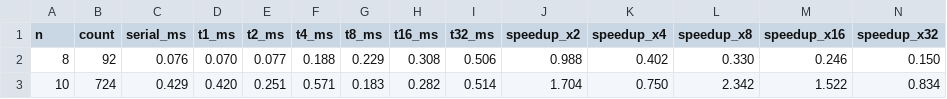
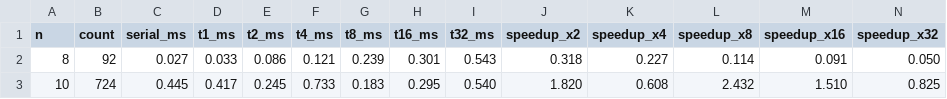
Before and after one commit to slabiba22/OpenDwarfs-Capstone, a CSV file: branch-and-bound/output/results.csv, drawn as a sheet; only a part is shown; the diff covers the shown part only.

```diff
--- a/branch-and-bound/output/results.csv
+++ b/branch-and-bound/output/results.csv
@@ -1,3 +1,3 @@
 n,count,serial_ms,t1_ms,t2_ms,t4_ms,t8_ms,t16_ms,t32_ms,speedup_x2,speedup_x4,speedup_x8,speedup_x16,speedup_x32
-8,92,0.076,0.070,0.077,0.188,0.229,0.308,0.506,0.988,0.402,0.330,0.246,0.150
-10,724,0.429,0.420,0.251,0.571,0.183,0.282,0.514,1.704,0.750,2.342,1.522,0.834
+8,92,0.027,0.033,0.086,0.121,0.239,0.301,0.543,0.318,0.227,0.114,0.091,0.050
+10,724,0.445,0.417,0.245,0.733,0.183,0.295,0.540,1.820,0.608,2.432,1.510,0.825
```
Also changed, not shown: 36 edited cells elsewhere in this file, 4 other files.
